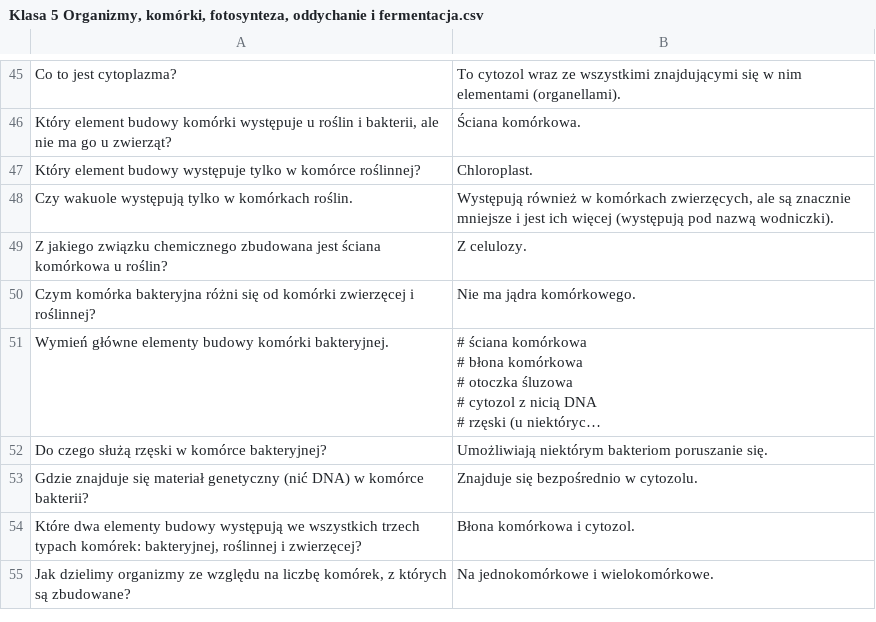
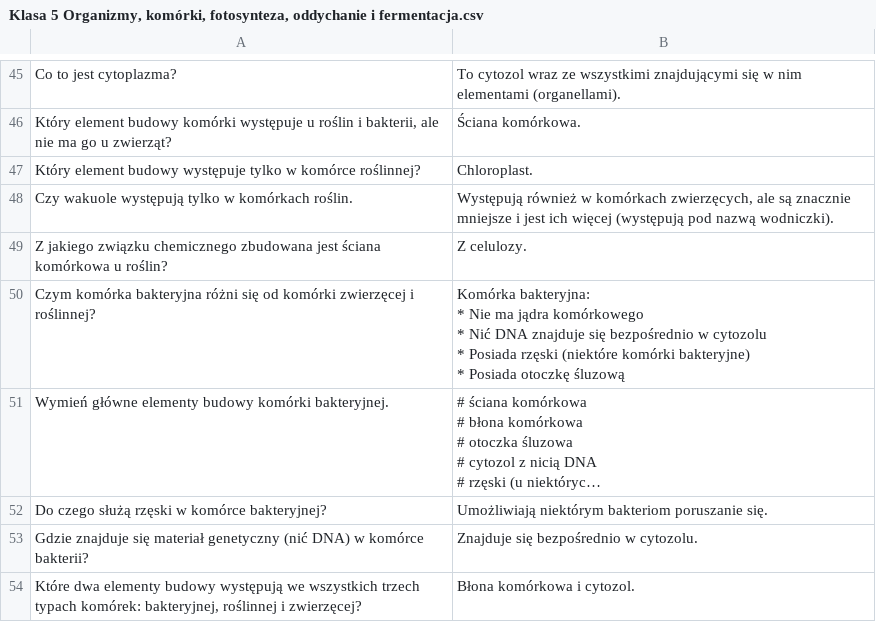
Before and after one commit to AntLightCode/spreadsheetmemo-library, a CSV file: Polish Elementary School (Polska Szkoła Podstawowa)/Biologia/Klasa 5 Organizmy, komórki, fotosynteza, oddychanie i fermentacja.csv, drawn as a sheet; only a part is shown, gaps mark what is left out; the shorter side is filled out with more unchanged rows; long unchanged cells end in …; ↵ is a line break in a cell; the diff names each change by its address in the sheet, - before the commit and + after, or states it on an @@ line.

Commit message:
Question enhancement

```diff
--- a/Polish Elementary School (Polska Szkoła Podstawowa)/Biologia/Klasa 5 Organizmy, komórki, fotosynteza, oddychanie i fermentacja.csv
+++ b/Polish Elementary School (Polska Szkoła Podstawowa)/Biologia/Klasa 5 Organizmy, komórki, fotosynteza, oddychanie i fermentacja.csv
-B50: Nie ma jądra komórkowego.
+B50: Komórka bakteryjna: ↵ * Nie ma jądra komórkowego ↵ * Nić DNA znajduje się bezpośrednio w cytozolu ↵ * Posiada rzęski (niektóre komórki bakteryjne) ↵ * Posiada otoczkę śluzową
```
